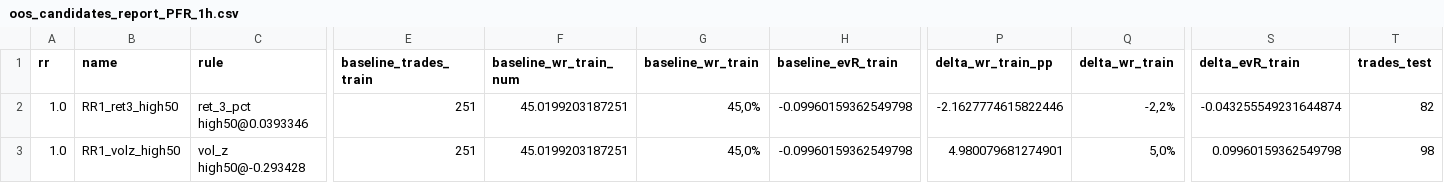
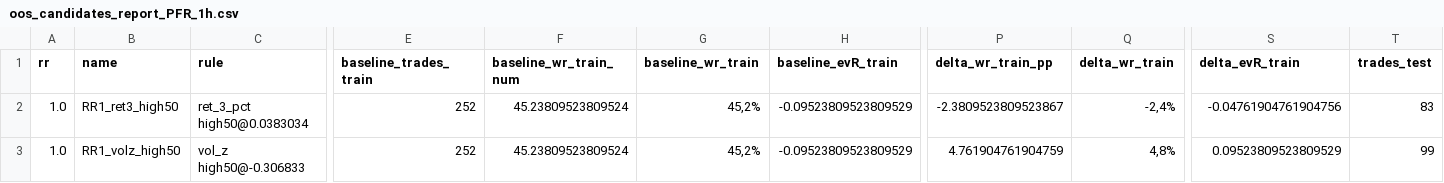
Before and after one commit to gabrielmachadogh/Backtests.v2, a CSV file: results/recommended/tf40/oos_candidates_report_PFR_1h.csv, drawn as a sheet; only a part is shown, gaps mark what is left out; the diff covers the shown part only; the diff names each change by its address in the sheet, - before the commit and + after, or states it on an @@ line.

```diff
--- a/results/recommended/tf40/oos_candidates_report_PFR_1h.csv
+++ b/results/recommended/tf40/oos_candidates_report_PFR_1h.csv
-C2 (rule): ret_3_pct high50@0.0393346
+C2 (rule): ret_3_pct high50@0.0383034
-E2:E3 (baseline_trades_train): 251
+E2:E3 (baseline_trades_train): 252
-F2:F3 (baseline_wr_train_num): 45.0199203187251
+F2:F3 (baseline_wr_train_num): 45.23809523809524
-G2:G3 (baseline_wr_train): 45,0%
+G2:G3 (baseline_wr_train): 45,2%
-H2:H3 (baseline_evR_train): -0.09960159362549798
+H2:H3 (baseline_evR_train): -0.09523809523809529
-P2 (delta_wr_train_pp): -2.1627774615822446
+P2 (delta_wr_train_pp): -2.3809523809523867
-Q2 (delta_wr_train): -2,2%
+Q2 (delta_wr_train): -2,4%
-S2 (delta_evR_train): -0.043255549231644874
+S2 (delta_evR_train): -0.04761904761904756
-T2 (trades_test): 82
+T2 (trades_test): 83
-C3 (rule): vol_z high50@-0.293428
+C3 (rule): vol_z high50@-0.306833
-P3 (delta_wr_train_pp): 4.980079681274901
+P3 (delta_wr_train_pp): 4.761904761904759
-Q3 (delta_wr_train): 5,0%
+Q3 (delta_wr_train): 4,8%
-S3 (delta_evR_train): 0.09960159362549798
+S3 (delta_evR_train): 0.09523809523809529
-T3 (trades_test): 98
+T3 (trades_test): 99
```
Also changed, not shown: 90 edited cells elsewhere in this file, results/backtest_trades_BTC_USDT_1h_long.csv, results/recommended/STABILITY.csv, 8 other files.
